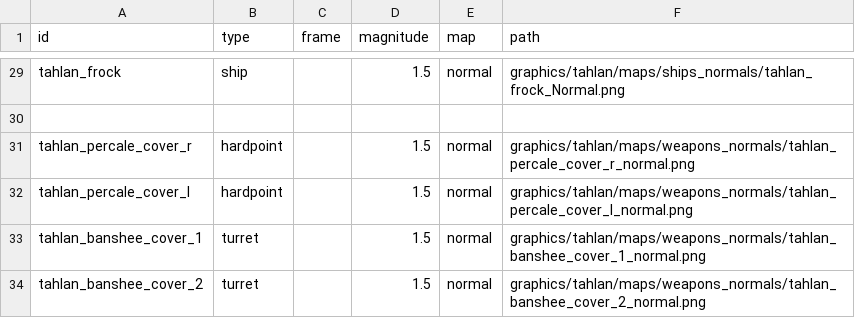
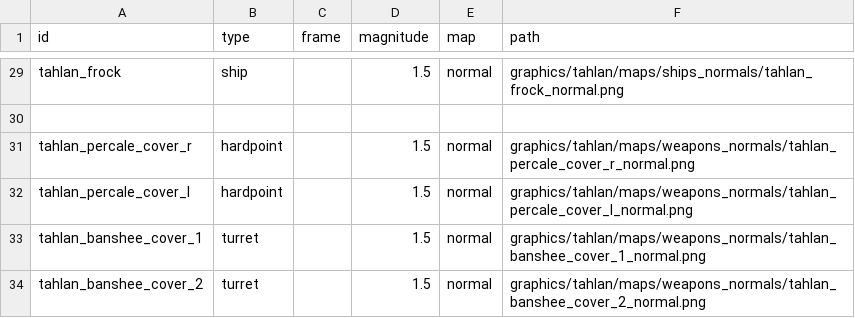
Before and after one commit to niatahl/tahlan-scalartech, a CSV file: data/lights/tahlan_scalar_texture.csv, drawn as a sheet; only a part is shown, gaps mark what is left out; the diff covers the shown part only; the diff names each change by its address in the sheet, - before the commit and + after, or states it on an @@ line.

```diff
--- a/data/lights/tahlan_scalar_texture.csv
+++ b/data/lights/tahlan_scalar_texture.csv
-F29 (path): graphics/tahlan/maps/ships_normals/tahlan_frock_Normal.png
+F29 (path): graphics/tahlan/maps/ships_normals/tahlan_frock_normal.png
```
Also changed, not shown: 27 edited cells elsewhere in this file.
